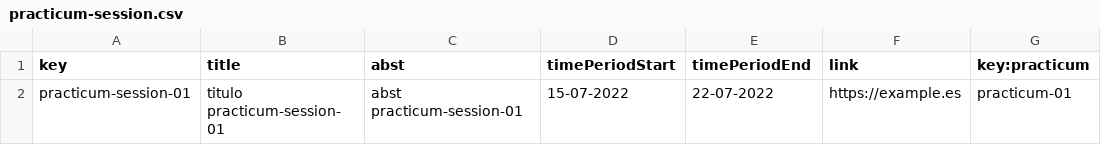
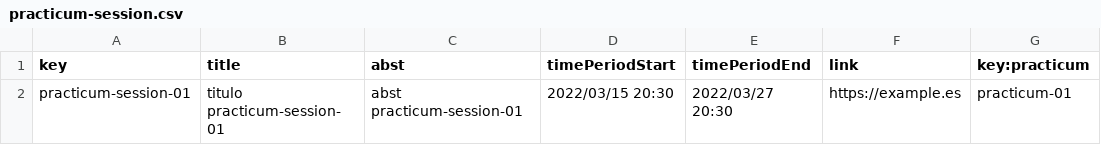
Before and after one commit to josrojrom1/C1.04.02, a CSV file: src/main/webapp/WEB-INF/resources/sample-data/practicum-session.csv, drawn as a sheet.

```diff
--- a/src/main/webapp/WEB-INF/resources/sample-data/practicum-session.csv
+++ b/src/main/webapp/WEB-INF/resources/sample-data/practicum-session.csv
@@ -1,2 +1,2 @@
 key,title,abst,timePeriodStart,timePeriodEnd,link,key:practicum
-practicum-session-01,"titulo practicum-session-01","abst practicum-session-01","15-07-2022","22-07-2022","https://example.es",practicum-01
+practicum-session-01,"titulo practicum-session-01","abst practicum-session-01","2022/03/15 20:30","2022/03/27 20:30","https://example.es",practicum-01
```
Also changed, not shown: src/main/webapp/WEB-INF/resources/sample-data/course.csv, src/main/webapp/WEB-INF/resources/sample-data/practicum.csv, 1 other file.
